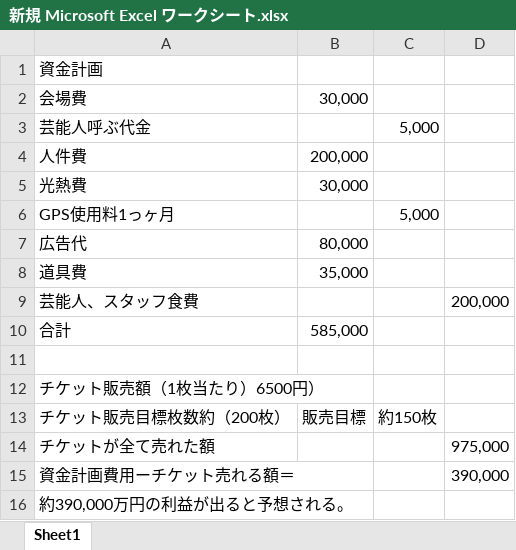
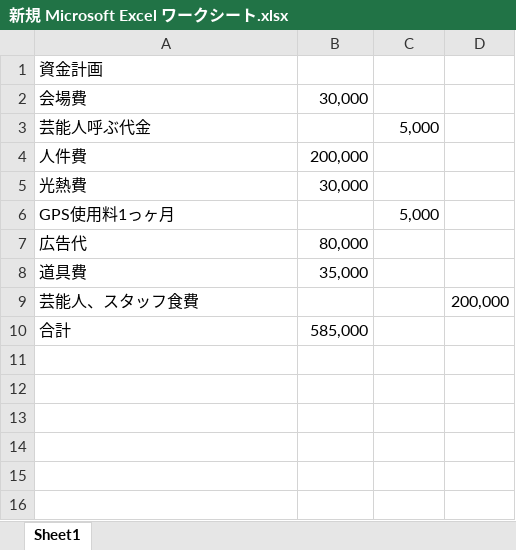
Before and after one commit to yuta-ebara/it2-class01-idehara, an Excel workbook: cafe-yuta-ebara/新しいフォルダー/新規 Microsoft Excel ワークシート.xlsx, sheet Sheet1, drawn as a sheet; values as stored, in another font and other column widths than the file's, no borders; the diff names each change by its address in the sheet, - before the commit and + after, or states it on an @@ line.

Commit message:
aaa

```diff
--- a/cafe-yuta-ebara/新しいフォルダー/新規 Microsoft Excel ワークシート.xlsx (sheet Sheet1)
+++ b/cafe-yuta-ebara/新しいフォルダー/新規 Microsoft Excel ワークシート.xlsx (sheet Sheet1)
-row 11: (empty)
-row 12: チケット販売額（1枚当たり）6500円）
-row 13: チケット販売目標枚数約（200枚） | 販売目標 | 約150枚
-row 14: チケットが全て売れた額 |  |  | 975,000
-row 15: 資金計画費用ーチケット売れる額＝ |  |  | 390,000
-row 16: 約390,000万円の利益が出ると予想される。
```
